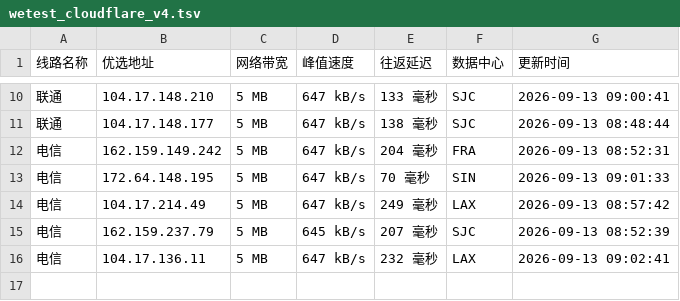
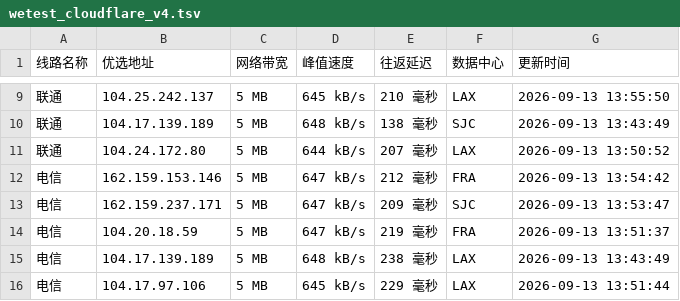
Before and after one commit to CF-IP/cf-ip.github.io, a TSV file: data/wetest_cloudflare_v4.tsv, drawn as a sheet; only a part is shown, gaps mark what is left out; the diff covers the shown part only.

```diff
--- a/data/wetest_cloudflare_v4.tsv
+++ b/data/wetest_cloudflare_v4.tsv
@@ -10,7 +9,8 @@
-联通	104.17.148.210	5 MB	647 kB/s	133 毫秒	SJC	2026-09-13 09:00:41
-联通	104.17.148.177	5 MB	647 kB/s	138 毫秒	SJC	2026-09-13 08:48:44
-电信	162.159.149.242	5 MB	647 kB/s	204 毫秒	FRA	2026-09-13 08:52:31
-电信	172.64.148.195	5 MB	647 kB/s	70 毫秒	SIN	2026-09-13 09:01:33
-电信	104.17.214.49	5 MB	647 kB/s	249 毫秒	LAX	2026-09-13 08:57:42
-电信	162.159.237.79	5 MB	645 kB/s	207 毫秒	SJC	2026-09-13 08:52:39
-电信	104.17.136.11	5 MB	647 kB/s	232 毫秒	LAX	2026-09-13 09:02:41
+联通	104.25.242.137	5 MB	645 kB/s	210 毫秒	LAX	2026-09-13 13:55:50
+联通	104.17.139.189	5 MB	648 kB/s	138 毫秒	SJC	2026-09-13 13:43:49
+联通	104.24.172.80	5 MB	644 kB/s	207 毫秒	LAX	2026-09-13 13:50:52
+电信	162.159.153.146	5 MB	647 kB/s	212 毫秒	FRA	2026-09-13 13:54:42
+电信	162.159.237.171	5 MB	647 kB/s	209 毫秒	SJC	2026-09-13 13:53:47
+电信	104.20.18.59	5 MB	647 kB/s	219 毫秒	FRA	2026-09-13 13:51:37
+电信	104.17.139.189	5 MB	648 kB/s	238 毫秒	LAX	2026-09-13 13:43:49
+电信	104.17.97.106	5 MB	645 kB/s	229 毫秒	LAX	2026-09-13 13:51:44
```
Also changed, not shown: 1 removed row and 28 edited cells elsewhere in this file, data/api_uouin_com.tsv, data/wetest_cloudflare_v6.tsv, 4 other files.
